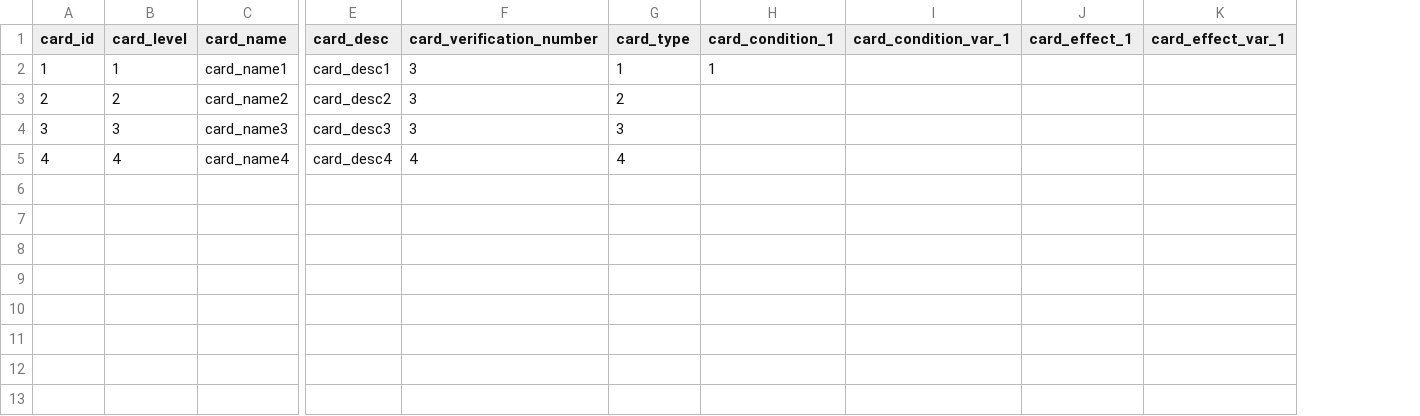
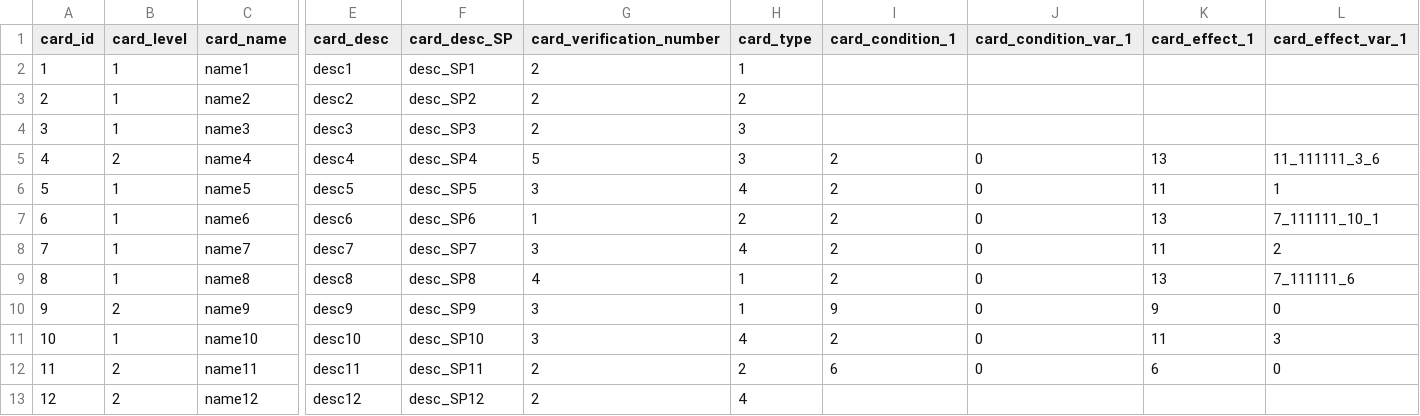
Before and after one commit to Fallshadow/R18HCard, a CSV file: Assets/Resources/Config/dict/dict_card.csv, drawn as a sheet; only a part is shown, gaps mark what is left out; addresses are those after the commit; rows hold the shown columns only; the diff covers the shown part only; the diff names each change by its address in the sheet, - before the commit and + after, or states it on an @@ line.

```diff
--- a/Assets/Resources/Config/dict/dict_card.csv
+++ b/Assets/Resources/Config/dict/dict_card.csv
+column F (card_desc_SP), rows 2-5: desc_SP1 | desc_SP2 | desc_SP3 | desc_SP4
-C2 (card_name): card_name1
+C2 (card_name): name1
-E2 (card_desc): card_desc1
+E2 (card_desc): desc1
-G2:G4 (card_verification_number): 3
+G2:G4 (card_verification_number): 2
-I2 (card_condition_1): 1
+I2 (card_condition_1): (empty)
-B3 (card_level): 2
+B3 (card_level): 1
-C3 (card_name): card_name2
+C3 (card_name): name2
-E3 (card_desc): card_desc2
+E3 (card_desc): desc2
-B4 (card_level): 3
+B4 (card_level): 1
-C4 (card_name): card_name3
+C4 (card_name): name3
-E4 (card_desc): card_desc3
+E4 (card_desc): desc3
-B5 (card_level): 4
+B5 (card_level): 2
-C5 (card_name): card_name4
+C5 (card_name): name4
-E5 (card_desc): card_desc4
+E5 (card_desc): desc4
-G5 (card_verification_number): 4
+G5 (card_verification_number): 5
-H5 (card_type): 4
+H5 (card_type): 3
-I5 (card_condition_1): (empty)
+I5 (card_condition_1): 2
-J5 (card_condition_var_1): (empty)
+J5 (card_condition_var_1): 0
-K5 (card_effect_1): (empty)
+K5 (card_effect_1): 13
-L5 (card_effect_var_1): (empty)
+L5 (card_effect_var_1): 11_111111_3_6
+row 6: 5 | 1 | name5 | desc5 | desc_SP5 | 3 | 4 | 2 | 0 | 11 | 1
+row 7: 6 | 1 | name6 | desc6 | desc_SP6 | 1 | 2 | 2 | 0 | 13 | 7_111111_10_1
+row 8: 7 | 1 | name7 | desc7 | desc_SP7 | 3 | 4 | 2 | 0 | 11 | 2
+row 9: 8 | 1 | name8 | desc8 | desc_SP8 | 4 | 1 | 2 | 0 | 13 | 7_111111_6
+row 10: 9 | 2 | name9 | desc9 | desc_SP9 | 3 | 1 | 9 | 0 | 9 | 0
+row 11: 10 | 1 | name10 | desc10 | desc_SP10 | 3 | 4 | 2 | 0 | 11 | 3
+row 12: 11 | 2 | name11 | desc11 | desc_SP11 | 2 | 2 | 6 | 0 | 6 | 0
+row 13: 12 | 2 | name12 | desc12 | desc_SP12 | 2 | 4
```
Also changed, not shown: 4 edited cells elsewhere in this file, Assets/Resources/Config/dict/dict_event.csv, 49 other files.
